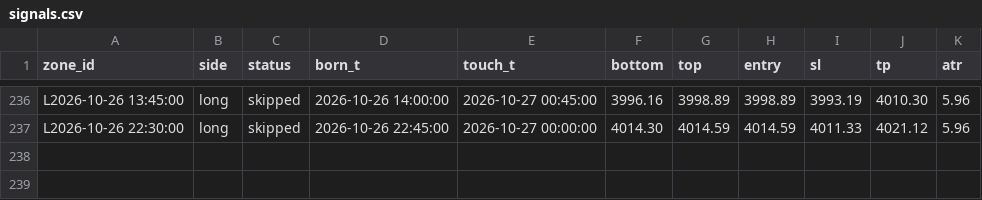
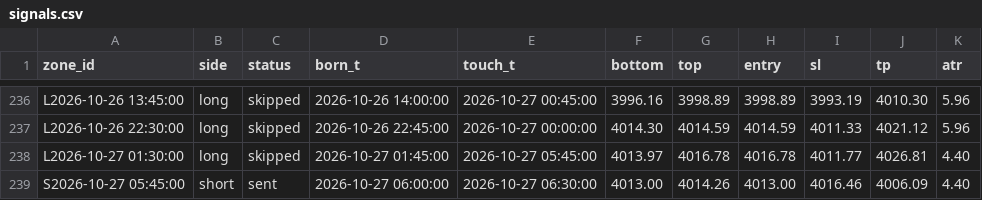
Before and after one commit to kureha722-arch/Signal-Gold, a CSV file: signals.csv, drawn as a sheet; only a part is shown, gaps mark what is left out; the diff names each change by its address in the sheet, - before the commit and + after, or states it on an @@ line.

```diff
--- a/signals.csv
+++ b/signals.csv
+row 238: L2026-10-27 01:30:00 | long | skipped | 2026-10-27 01:45:00 | 2026-10-27 05:45:00 | 4013.97 | 4016.78 | 4016.78 | 4011.77 | 4026.81 | 4.40
+row 239: S2026-10-27 05:45:00 | short | sent | 2026-10-27 06:00:00 | 2026-10-27 06:30:00 | 4013.00 | 4014.26 | 4013.00 | 4016.46 | 4006.09 | 4.40
```
Also changed, not shown: bars.csv, 1 other file.
